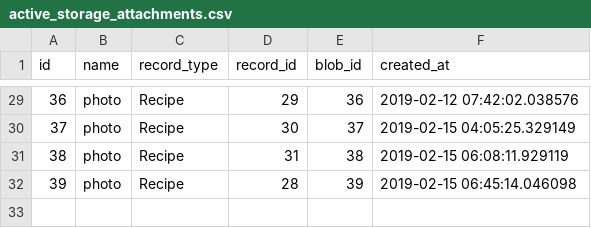
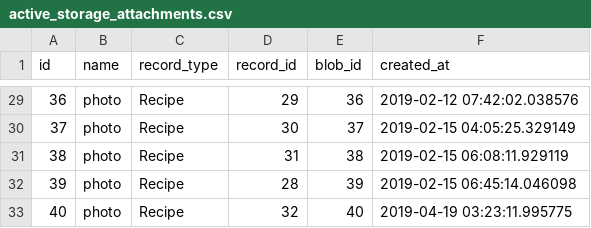
Before and after one commit to philiprlarie/recipes, a CSV file: lib/csv/active_storage_attachments.csv, drawn as a sheet; only a part is shown, gaps mark what is left out; the diff names each change by its address in the sheet, - before the commit and + after, or states it on an @@ line.

```diff
--- a/lib/csv/active_storage_attachments.csv
+++ b/lib/csv/active_storage_attachments.csv
+row 33: 40 | photo | Recipe | 32 | 40 | 2019-04-19 03:23:11.995775
```
Also changed, not shown: lib/csv/active_storage_blobs.csv, lib/csv/ingredients.csv, 3 other files.
